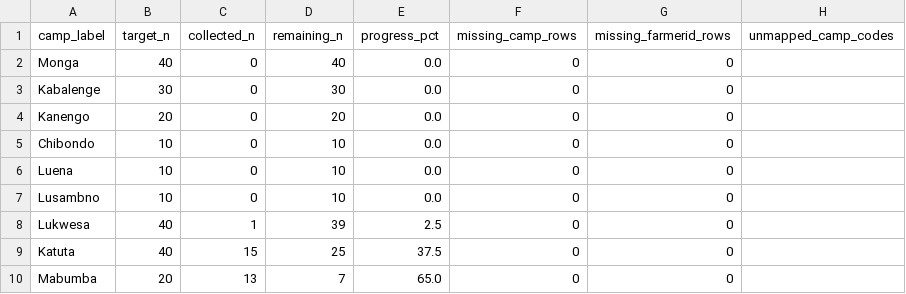
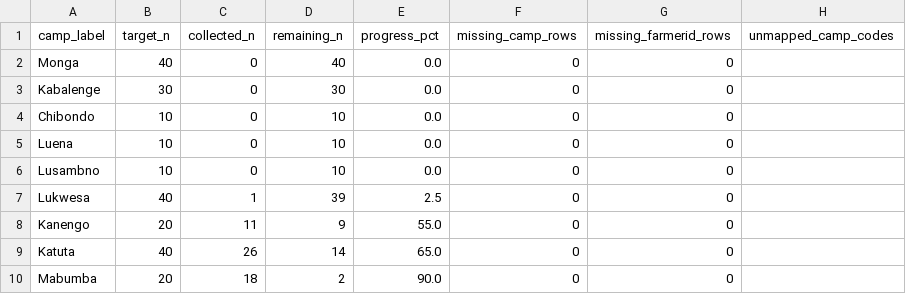
Before and after one commit to Ryota-uni/kobo_update, a CSV file: docs/luapula_progress.csv, drawn as a sheet.

```diff
--- a/docs/luapula_progress.csv
+++ b/docs/luapula_progress.csv
@@ -3,3 +3,2 @@ Monga,40,0,40,0.0,0,0,
 Kabalenge,30,0,30,0.0,0,0,
-Kanengo,20,0,20,0.0,0,0,
 Chibondo,10,0,10,0.0,0,0,
@@ -8,3 +7,4 @@ Lusambno,10,0,10,0.0,0,0,
 Lukwesa,40,1,39,2.5,0,0,
-Katuta,40,15,25,37.5,0,0,
-Mabumba,20,13,7,65.0,0,0,
+Kanengo,20,11,9,55.0,0,0,
+Katuta,40,26,14,65.0,0,0,
+Mabumba,20,18,2,90.0,0,0,
```
Also changed, not shown: 2 other files.
